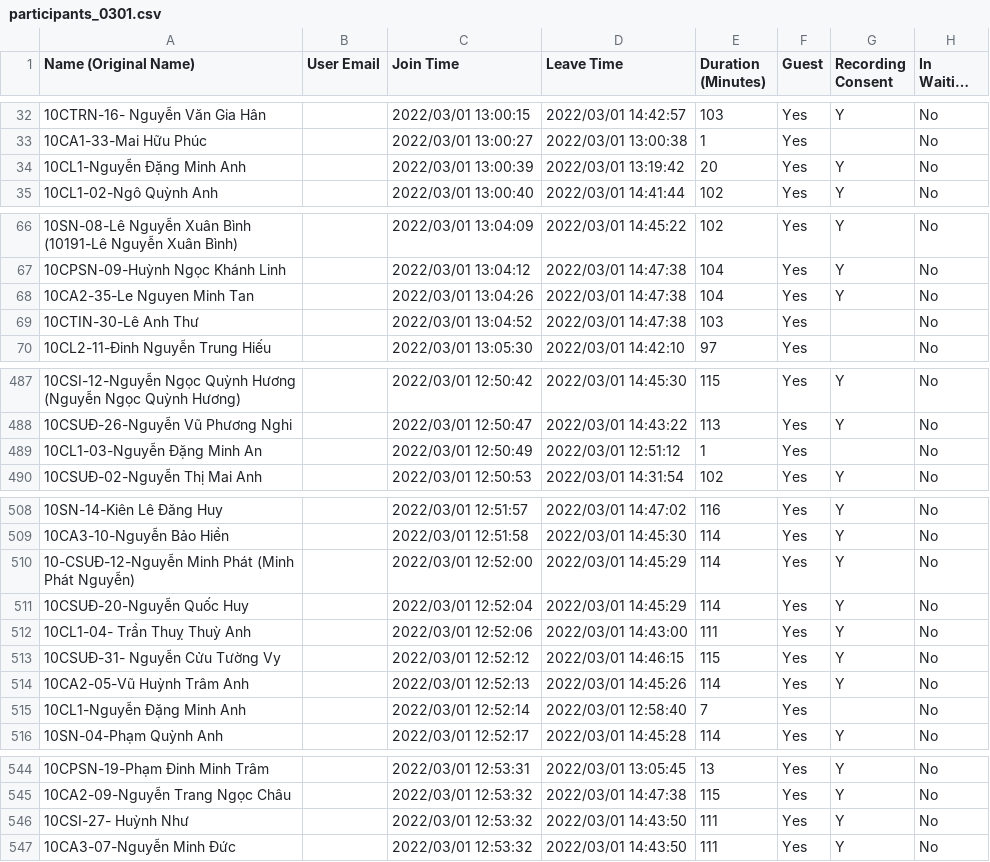
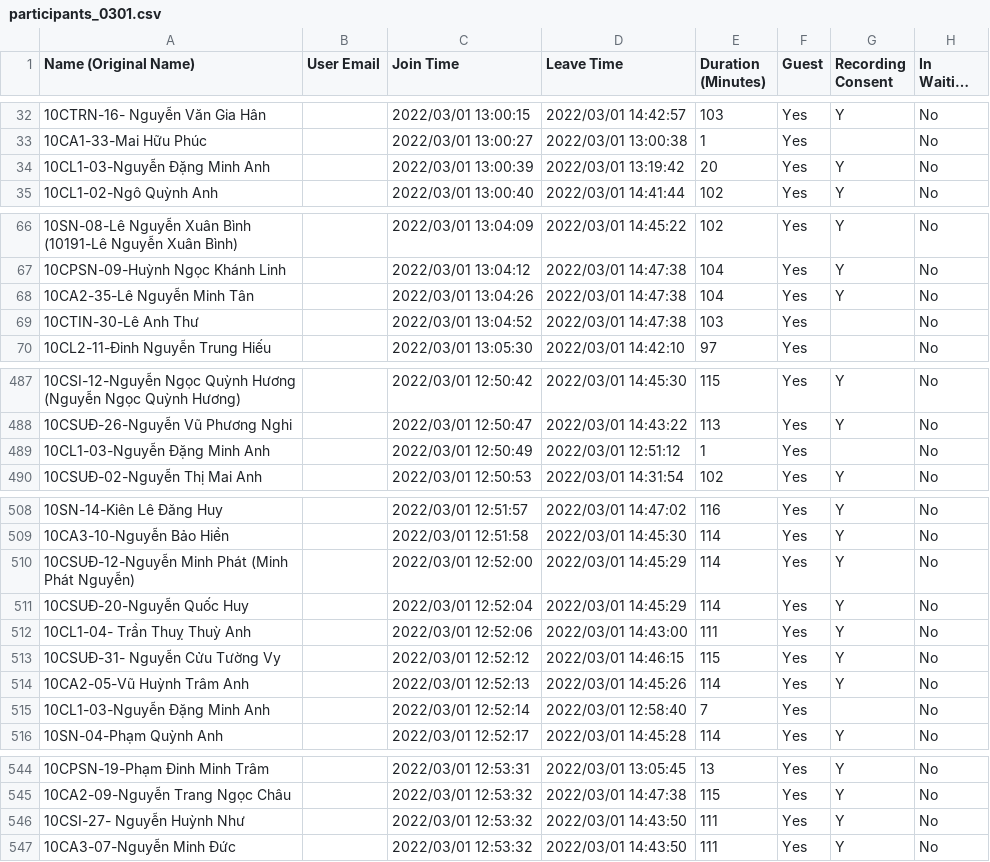
Before and after one commit to hanv81/attendance-checking, a CSV file: data/participants_0301.csv, drawn as a sheet; only a part is shown, gaps mark what is left out; long unchanged cells end in …; the diff covers the shown part only; the diff names each change by its address in the sheet, - before the commit and + after, or states it on an @@ line.

```diff
--- a/data/participants_0301.csv
+++ b/data/participants_0301.csv
-A34 (Name (Original Name)): 10CL1-Nguyễn Đặng Minh Anh
+A34 (Name (Original Name)): 10CL1-03-Nguyễn Đặng Minh Anh
-A68 (Name (Original Name)): 10CA2-35-Le Nguyen Minh Tan
+A68 (Name (Original Name)): 10CA2-35-Lê Nguyễn Minh Tân
-A489 (Name (Original Name)): 10CL1-03-Nguyễn Đặng Minh An
+A489 (Name (Original Name)): 10CL1-03-Nguyễn Đặng Minh Anh
-A510 (Name (Original Name)): 10-CSUĐ-12-Nguyễn Minh Phát…
+A510 (Name (Original Name)): 10CSUĐ-12-Nguyễn Minh Phát…
-A515 (Name (Original Name)): 10CL1-Nguyễn Đặng Minh Anh
+A515 (Name (Original Name)): 10CL1-03-Nguyễn Đặng Minh Anh
-A546 (Name (Original Name)): 10CSI-27- Huỳnh Như
+A546 (Name (Original Name)): 10CSI-27- Nguyễn Huỳnh Như
```
Also changed, not shown: 2 edited cells elsewhere in this file, data/participants_0218.csv, data/participants_0308.csv, 4 other files.
